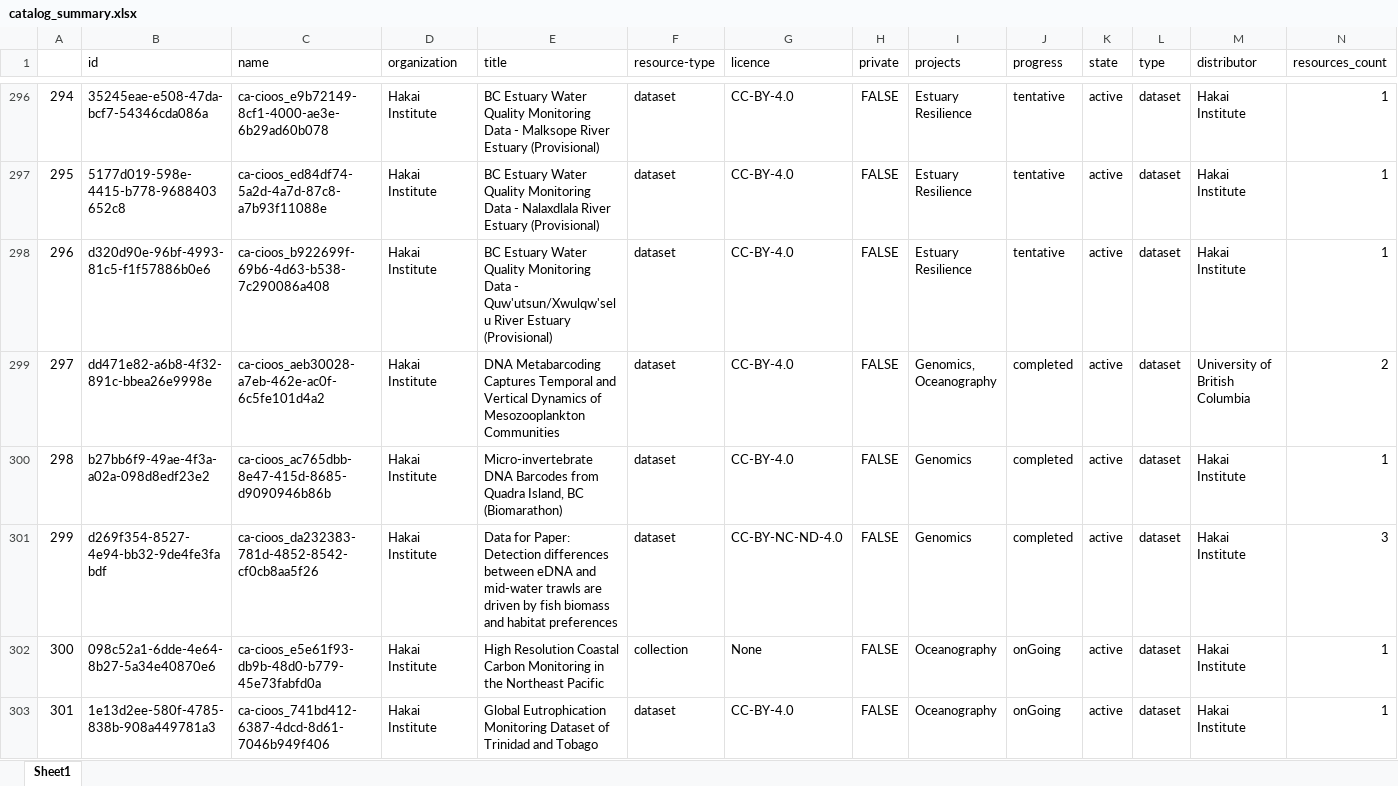
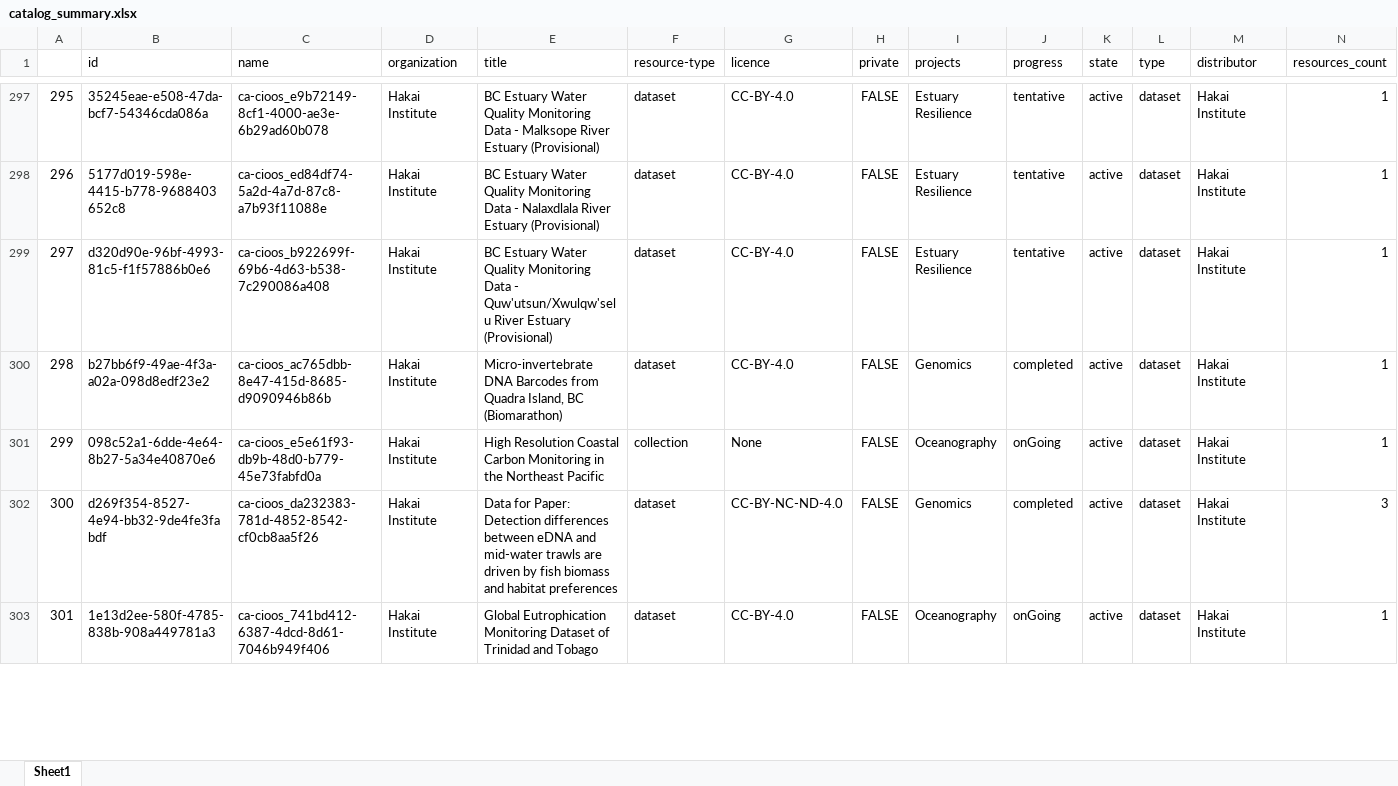
Before and after one commit to HakaiInstitute/hakai-ckan-records-checks, an Excel workbook: docs/catalog_summary.xlsx, sheet Sheet1, drawn as a sheet; only a part is shown, gaps mark what is left out; values as stored, in another font and other column widths than the file's, no borders; removed rows and columns are numbered as before the commit, all else as after; rows hold the shown columns only; the diff covers the shown part only; the diff names each change by its address in the sheet, - before the commit and + after, or states it on an @@ line.

```diff
--- a/docs/catalog_summary.xlsx (sheet Sheet1)
+++ b/docs/catalog_summary.xlsx (sheet Sheet1)
@@ column A renumbered between rows 54 and 301 @@
-row 299: 297 | dd471e82-a6b8-4f32-891c-bbea26e9998e | ca-cioos_aeb30028-a7eb-462e-ac0f-6c5fe101d4a2 | Hakai Institute | DNA Metabarcoding Captures Temporal and Vertical Dynamics of Mesozooplankton Communities | dataset | CC-BY-4.0 | FALSE | Genomics, Oceanography | completed | active | dataset | University of British Columbia | 2
-row 301: 299 | d269f354-8527-4e94-bb32-9de4fe3fabdf | ca-cioos_da232383-781d-4852-8542-cf0cb8aa5f26 | Hakai Institute | Data for Paper: Detection differences between eDNA and mid-water trawls are driven by fish biomass and habitat preferences | dataset | CC-BY-NC-ND-4.0 | FALSE | Genomics | completed | active | dataset | Hakai Institute | 3
+row 302: 300 | d269f354-8527-4e94-bb32-9de4fe3fabdf | ca-cioos_da232383-781d-4852-8542-cf0cb8aa5f26 | Hakai Institute | Data for Paper: Detection differences between eDNA and mid-water trawls are driven by fish biomass and habitat preferences | dataset | CC-BY-NC-ND-4.0 | FALSE | Genomics | completed | active | dataset | Hakai Institute | 3
```
Also changed, not shown: 1 added row, 3 moved rows and 9 edited cells elsewhere in this sheet, docs/issues_list.xlsx, 16 other files.
